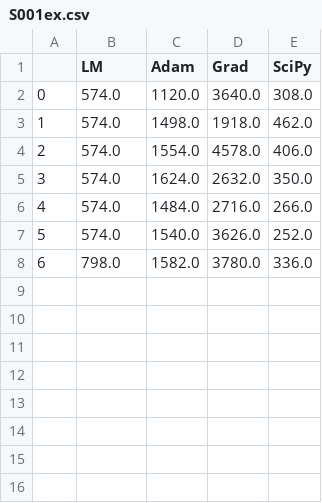
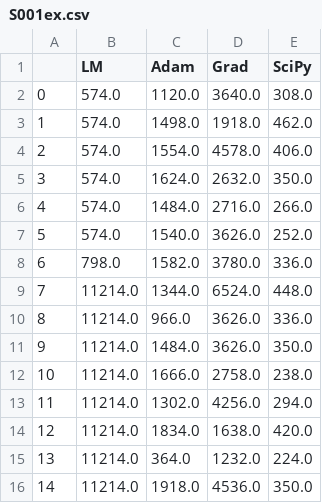
Before and after one commit to RonjaZijd/LinearMethodVQE, a CSV file: S001ex.csv, drawn as a sheet; the diff names each change by its address in the sheet, - before the commit and + after, or states it on an @@ line.

```diff
--- a/S001ex.csv
+++ b/S001ex.csv
+row 9: 7 | 11214.0 | 1344.0 | 6524.0 | 448.0
+row 10: 8 | 11214.0 | 966.0 | 3626.0 | 336.0
+row 11: 9 | 11214.0 | 1484.0 | 3626.0 | 350.0
+row 12: 10 | 11214.0 | 1666.0 | 2758.0 | 238.0
+row 13: 11 | 11214.0 | 1302.0 | 4256.0 | 294.0
+row 14: 12 | 11214.0 | 1834.0 | 1638.0 | 420.0
+row 15: 13 | 11214.0 | 364.0 | 1232.0 | 224.0
+row 16: 14 | 11214.0 | 1918.0 | 4536.0 | 350.0
```
Also changed, not shown: S001energ.csv, S001time.csv, 4 other files.
